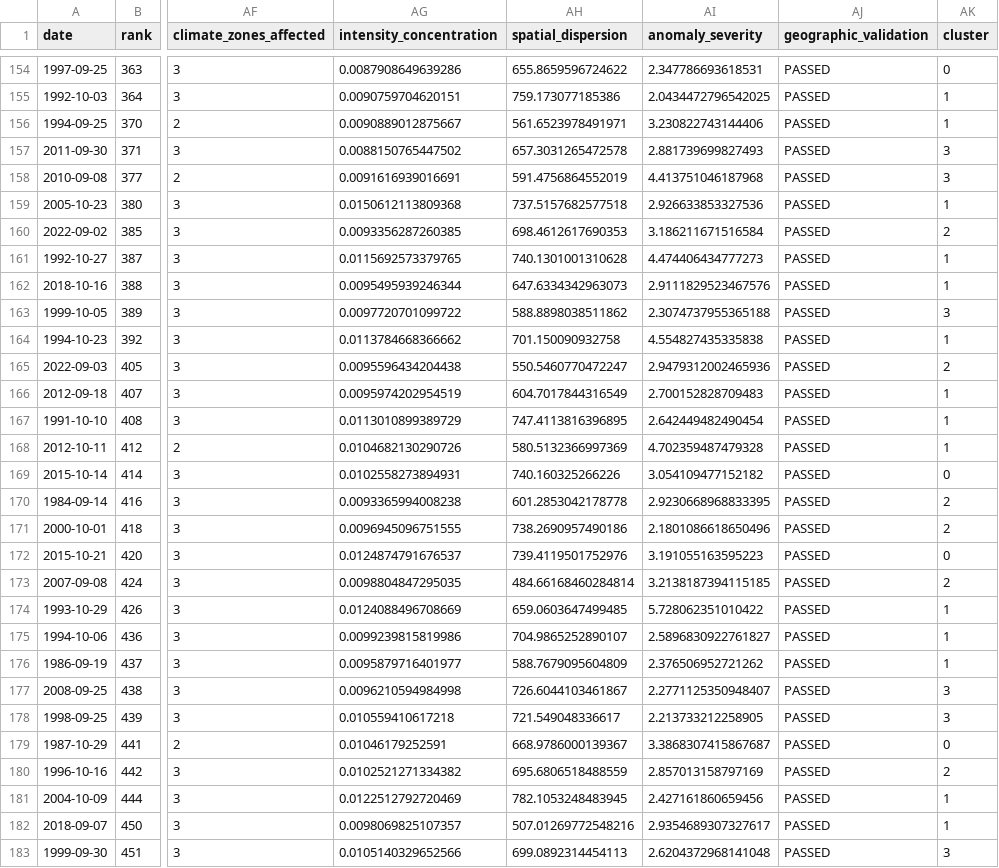
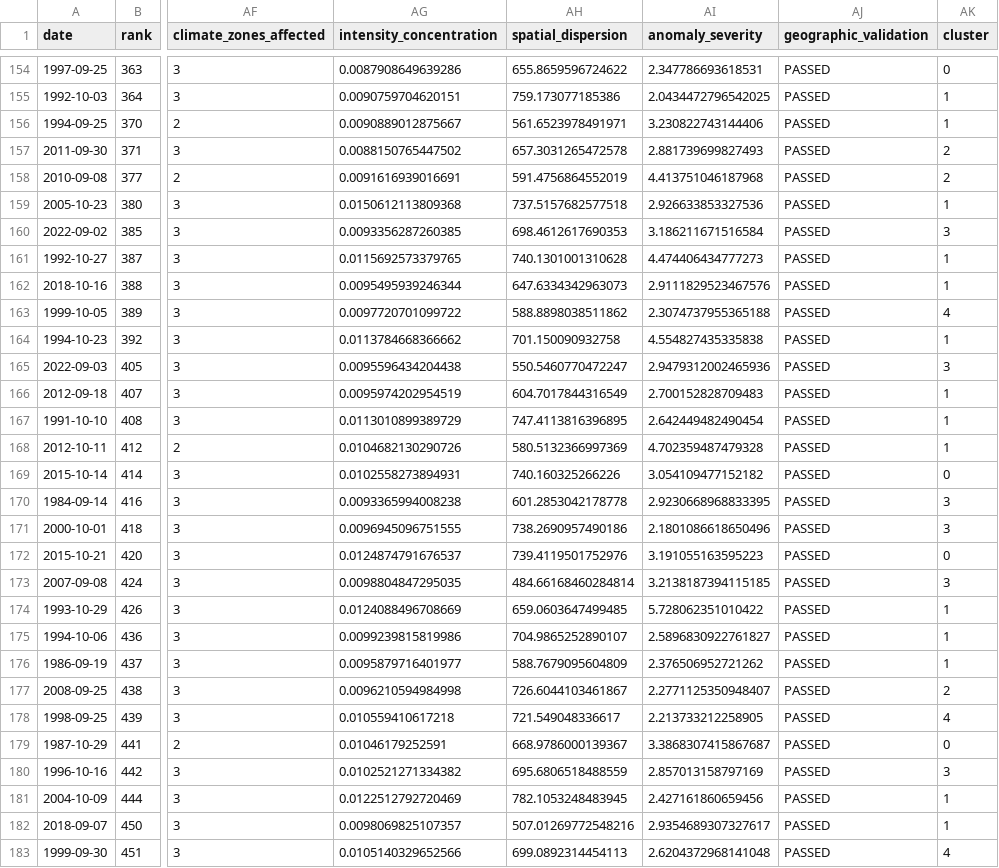
Before and after one commit to laityfaye/ClimaSen, a CSV file: outputs/clustering/Phase_3_fin/Phase_3_fin_events_with_clusters.csv, drawn as a sheet; only a part is shown, gaps mark what is left out; the diff covers the shown part only; the diff names each change by its address in the sheet, - before the commit and + after, or states it on an @@ line.

```diff
--- a/outputs/clustering/Phase_3_fin/Phase_3_fin_events_with_clusters.csv
+++ b/outputs/clustering/Phase_3_fin/Phase_3_fin_events_with_clusters.csv
-AK157:AK158 (cluster): 3
+AK157:AK158 (cluster): 2
-AK160 (cluster): 2
+AK160 (cluster): 3
-AK163 (cluster): 3
+AK163 (cluster): 4
-AK165 (cluster): 2
+AK165 (cluster): 3
-AK170:AK171 (cluster): 2
+AK170:AK171 (cluster): 3
-AK173 (cluster): 2
+AK173 (cluster): 3
-AK177 (cluster): 3
+AK177 (cluster): 2
-AK178 (cluster): 3
+AK178 (cluster): 4
-AK180 (cluster): 2
+AK180 (cluster): 3
-AK183 (cluster): 3
+AK183 (cluster): 4
```
Also changed, not shown: 181 edited cells elsewhere in this file, outputs/clustering/Phase_3_fin/Phase_3_fin_cluster_characteristics.csv, 8 other files.
